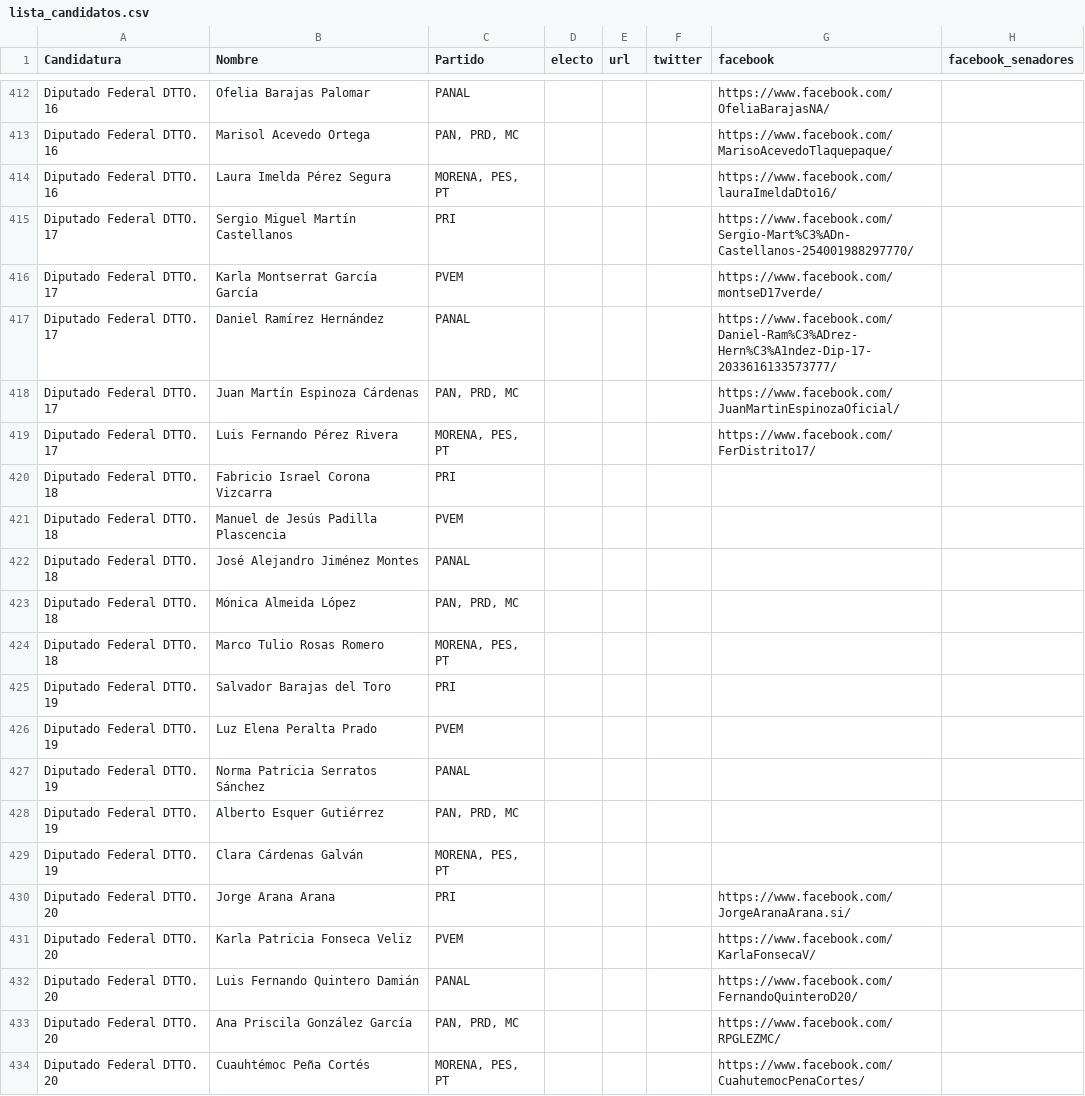
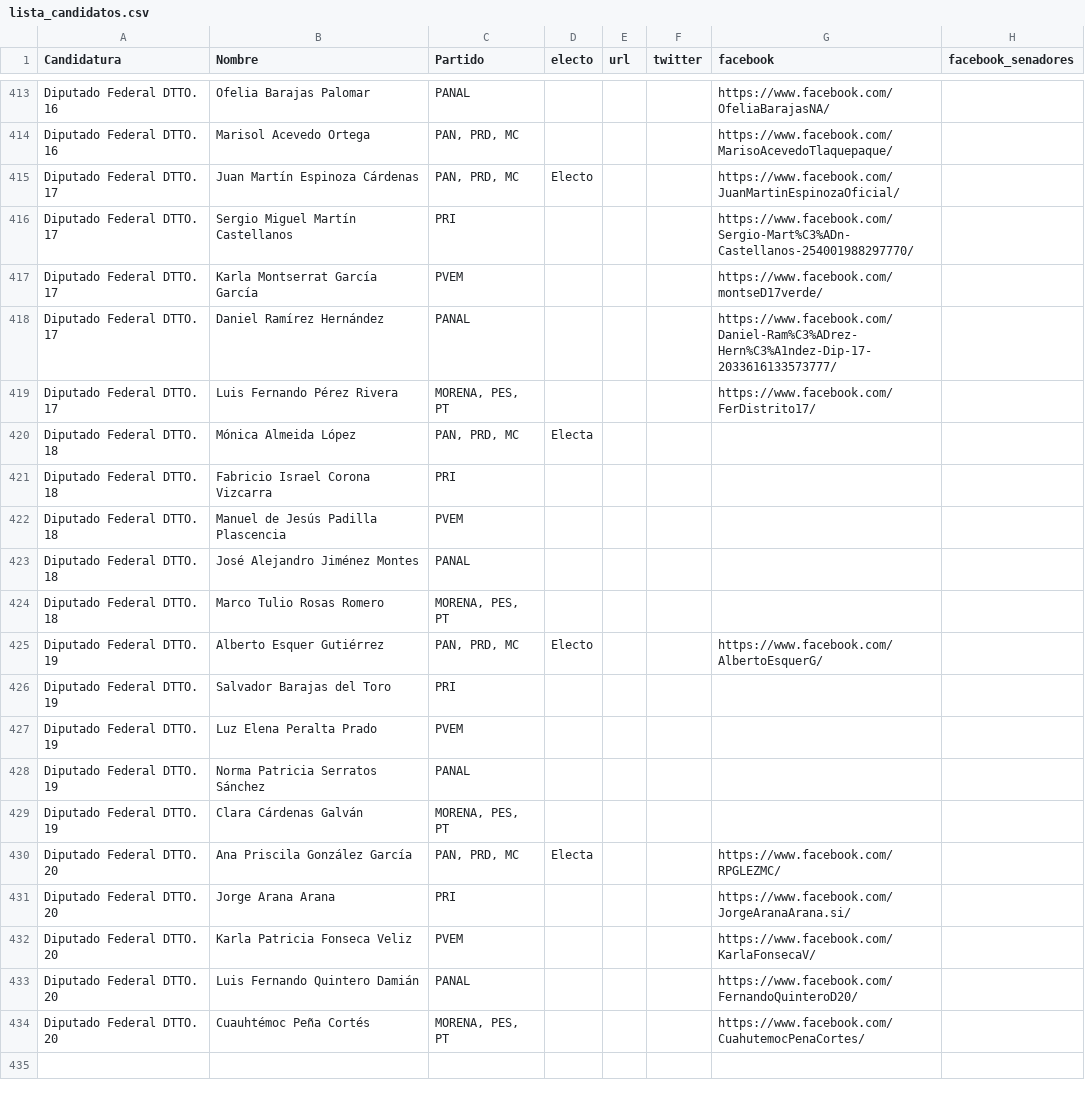
Before and after one commit to JaliscoComoVamos/ComoVotamos, a CSV file: data/lista_candidatos.csv, drawn as a sheet; only a part is shown, gaps mark what is left out; the diff covers the shown part only.

```diff
--- a/data/lista_candidatos.csv
+++ b/data/lista_candidatos.csv
@@ -413,3 +414,3 @@ Diputado Federal DTTO. 16,Ofelia Barajas Palomar,PANAL,,,,https://www.facebook.c
 Diputado Federal DTTO. 16,Marisol Acevedo Ortega,"PAN, PRD, MC",,,,https://www.facebook.com/MarisoAcevedoTlaquepaque/,
-Diputado Federal DTTO. 16,Laura Imelda Pérez Segura,"MORENA, PES, PT",,,,https://www.facebook.com/lauraImeldaDto16/,
+Diputado Federal DTTO. 17,Juan Martín Espinoza Cárdenas,"PAN, PRD, MC",Electo,,,https://www.facebook.com/JuanMartinEspinozaOficial/,
 Diputado Federal DTTO. 17,Sergio Miguel Martín Castellanos,PRI,,,,https://www.facebook.com/Sergio-Mart%C3%ADn-Castellanos-254001988297770/,
@@ -417,4 +418,4 @@ Diputado Federal DTTO. 17,Karla Montserrat García García,PVEM,,,,https://www.f
 Diputado Federal DTTO. 17,Daniel Ramírez Hernández,PANAL,,,,https://www.facebook.com/Daniel-Ram%C3%ADrez-Hern%C3%A1ndez-Dip-17-2033616133573777/,
-Diputado Federal DTTO. 17,Juan Martín Espinoza Cárdenas,"PAN, PRD, MC",,,,https://www.facebook.com/JuanMartinEspinozaOficial/,
 Diputado Federal DTTO. 17,Luis Fernando Pérez Rivera,"MORENA, PES, PT",,,,https://www.facebook.com/FerDistrito17/,
+Diputado Federal DTTO. 18,Mónica Almeida López,"PAN, PRD, MC",Electa,,,,
 Diputado Federal DTTO. 18,Fabricio Israel Corona Vizcarra,PRI,,,,,
@@ -422,4 +423,4 @@ Diputado Federal DTTO. 18,Manuel de Jesús Padilla Plascencia,PVEM,,,,,
 Diputado Federal DTTO. 18,José Alejandro Jiménez Montes,PANAL,,,,,
-Diputado Federal DTTO. 18,Mónica Almeida López,"PAN, PRD, MC",,,,,
 Diputado Federal DTTO. 18,Marco Tulio Rosas Romero,"MORENA, PES, PT",,,,,
+Diputado Federal DTTO. 19,Alberto Esquer Gutiérrez,"PAN, PRD, MC",Electo,,,https://www.facebook.com/AlbertoEsquerG/,
 Diputado Federal DTTO. 19,Salvador Barajas del Toro,PRI,,,,,
@@ -427,4 +428,4 @@ Diputado Federal DTTO. 19,Luz Elena Peralta Prado,PVEM,,,,,
 Diputado Federal DTTO. 19,Norma Patricia Serratos Sánchez,PANAL,,,,,
-Diputado Federal DTTO. 19,Alberto Esquer Gutiérrez,"PAN, PRD, MC",,,,,
 Diputado Federal DTTO. 19,Clara Cárdenas Galván,"MORENA, PES, PT",,,,,
+Diputado Federal DTTO. 20,Ana Priscila González García,"PAN, PRD, MC",Electa,,,https://www.facebook.com/RPGLEZMC/,
 Diputado Federal DTTO. 20,Jorge Arana Arana,PRI,,,,https://www.facebook.com/JorgeAranaArana.si/,
@@ -432,3 +433,2 @@ Diputado Federal DTTO. 20,Karla Patricia Fonseca Veliz,PVEM,,,,https://www.faceb
 Diputado Federal DTTO. 20,Luis Fernando Quintero Damián,PANAL,,,,https://www.facebook.com/FernandoQuinteroD20/,
-Diputado Federal DTTO. 20,Ana Priscila González García,"PAN, PRD, MC",,,,https://www.facebook.com/RPGLEZMC/,
 Diputado Federal DTTO. 20,Cuauhtémoc Peña Cortés,"MORENA, PES, PT",,,,https://www.facebook.com/CuahutemocPenaCortes/,
```
Also changed, not shown: 15 added rows, 14 removed rows and 1 edited cell elsewhere in this file, 1 other file.
